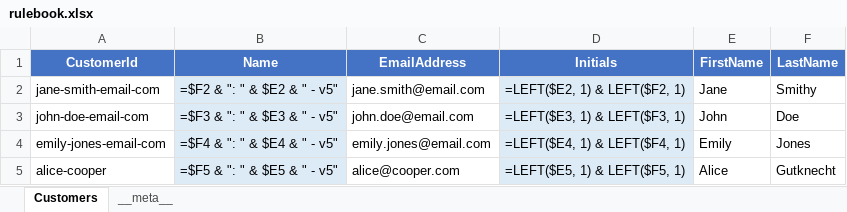
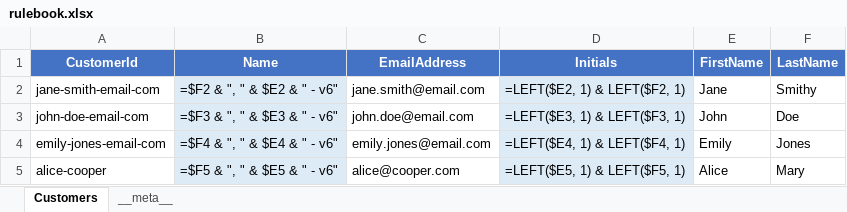
Before and after one commit to EffortlessAPI/effortless-rulebooks, an Excel workbook: rulebook-examples/customer-fullname/xlsx/rulebook.xlsx, sheet Customers, drawn as a sheet; values as stored, in another font and other column widths than the file's, no borders; formulas without a stored value are shown as written; the diff names each change by its address in the sheet, - before the commit and + after, or states it on an @@ line.

Commit message:
Update customer name formatting and enhance database scripts
- Modified the customer name formatting in the effortless rulebook JSON and SQL functions to use a comma instead of a colon, reflecting the new versioning scheme.
- Updated the customer seed data to align with the new naming conventions, ensuring consistency across the application.
- Enhanced the development log with additional entries for better tracking of customer data processing.

These changes improve the clarity and accuracy of customer data representation in the rulebook examples.

```diff
--- a/rulebook-examples/customer-fullname/xlsx/rulebook.xlsx (sheet Customers)
+++ b/rulebook-examples/customer-fullname/xlsx/rulebook.xlsx (sheet Customers)
-B2 (Name): =$F2 & ": " & $E2 & " - v5"
+B2 (Name): =$F2 & ", " & $E2 & " - v6"
-B3 (Name): =$F3 & ": " & $E3 & " - v5"
+B3 (Name): =$F3 & ", " & $E3 & " - v6"
-B4 (Name): =$F4 & ": " & $E4 & " - v5"
+B4 (Name): =$F4 & ", " & $E4 & " - v6"
-B5 (Name): =$F5 & ": " & $E5 & " - v5"
+B5 (Name): =$F5 & ", " & $E5 & " - v6"
-F5 (LastName): Gutknecht
+F5 (LastName): Mary
```
Also changed, not shown: 19 other files.
